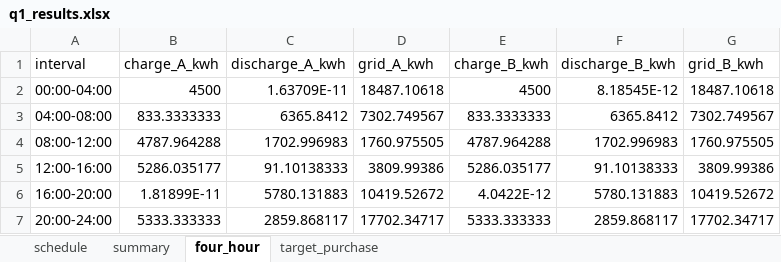
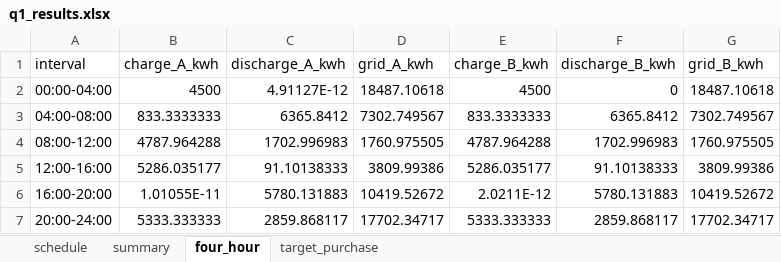
Before and after one commit to WHKLY/Model_build_content_2026_0910, an Excel workbook: output/question_1/q1_results.xlsx, sheet four_hour, drawn as a sheet; values as stored, in another font and other column widths than the file's, no borders; the diff names each change by its address in the sheet, - before the commit and + after, or states it on an @@ line.

```diff
--- a/output/question_1/q1_results.xlsx (sheet four_hour)
+++ b/output/question_1/q1_results.xlsx (sheet four_hour)
-C2 (discharge_A_kwh): 1.63709E-11
+C2 (discharge_A_kwh): 4.91127E-12
-F2 (discharge_B_kwh): 8.18545E-12
+F2 (discharge_B_kwh): 0
-B6 (charge_A_kwh): 1.81899E-11
+B6 (charge_A_kwh): 1.01055E-11
-E6 (charge_B_kwh): 4.0422E-12
+E6 (charge_B_kwh): 2.0211E-12
```
Also changed, not shown: sheet schedule, sheet summary, sheet target_purchase, 34 other files.
